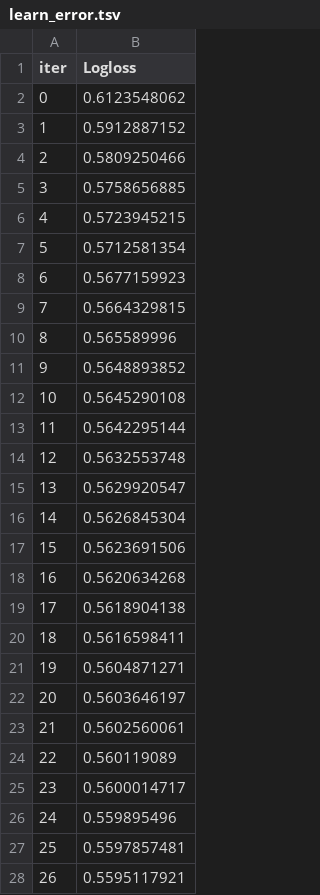
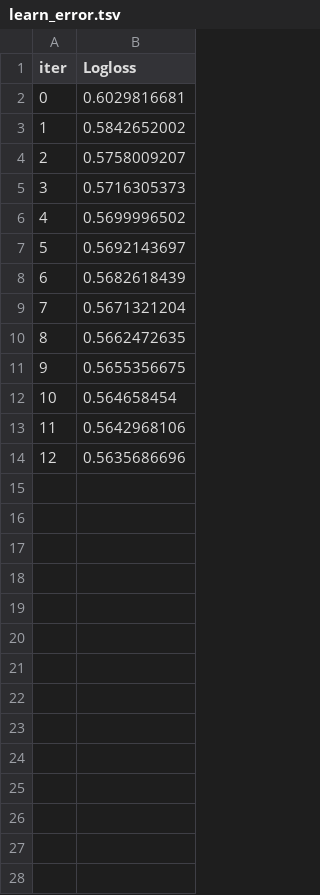
Before and after one commit to koni114/Monthly-Dacon-8th, a TSV file: catboost_info/learn_error.tsv, drawn as a sheet; only a part is shown; the diff covers the shown part only.

```diff
--- a/catboost_info/learn_error.tsv
+++ b/catboost_info/learn_error.tsv
@@ -1,28 +1,14 @@
 iter	Logloss
-0	0.6123548062
-1	0.5912887152
-2	0.5809250466
-3	0.5758656885
-4	0.5723945215
-5	0.5712581354
-6	0.5677159923
-7	0.5664329815
-8	0.565589996
-9	0.5648893852
-10	0.5645290108
-11	0.5642295144
-12	0.5632553748
-13	0.5629920547
-14	0.5626845304
-15	0.5623691506
-16	0.5620634268
-17	0.5618904138
-18	0.5616598411
-19	0.5604871271
-20	0.5603646197
-21	0.5602560061
-22	0.560119089
-23	0.5600014717
-24	0.559895496
-25	0.5597857481
-26	0.5595117921
+0	0.6029816681
+1	0.5842652002
+2	0.5758009207
+3	0.5716305373
+4	0.5699996502
+5	0.5692143697
+6	0.5682618439
+7	0.5671321204
+8	0.5662472635
+9	0.5655356675
+10	0.564658454
+11	0.5642968106
+12	0.5635686696
```
Also changed, not shown: 73 removed rows elsewhere in this file, model/CatBoost_R_output/learn_error.tsv, submission_data.csv, 18 other files.
